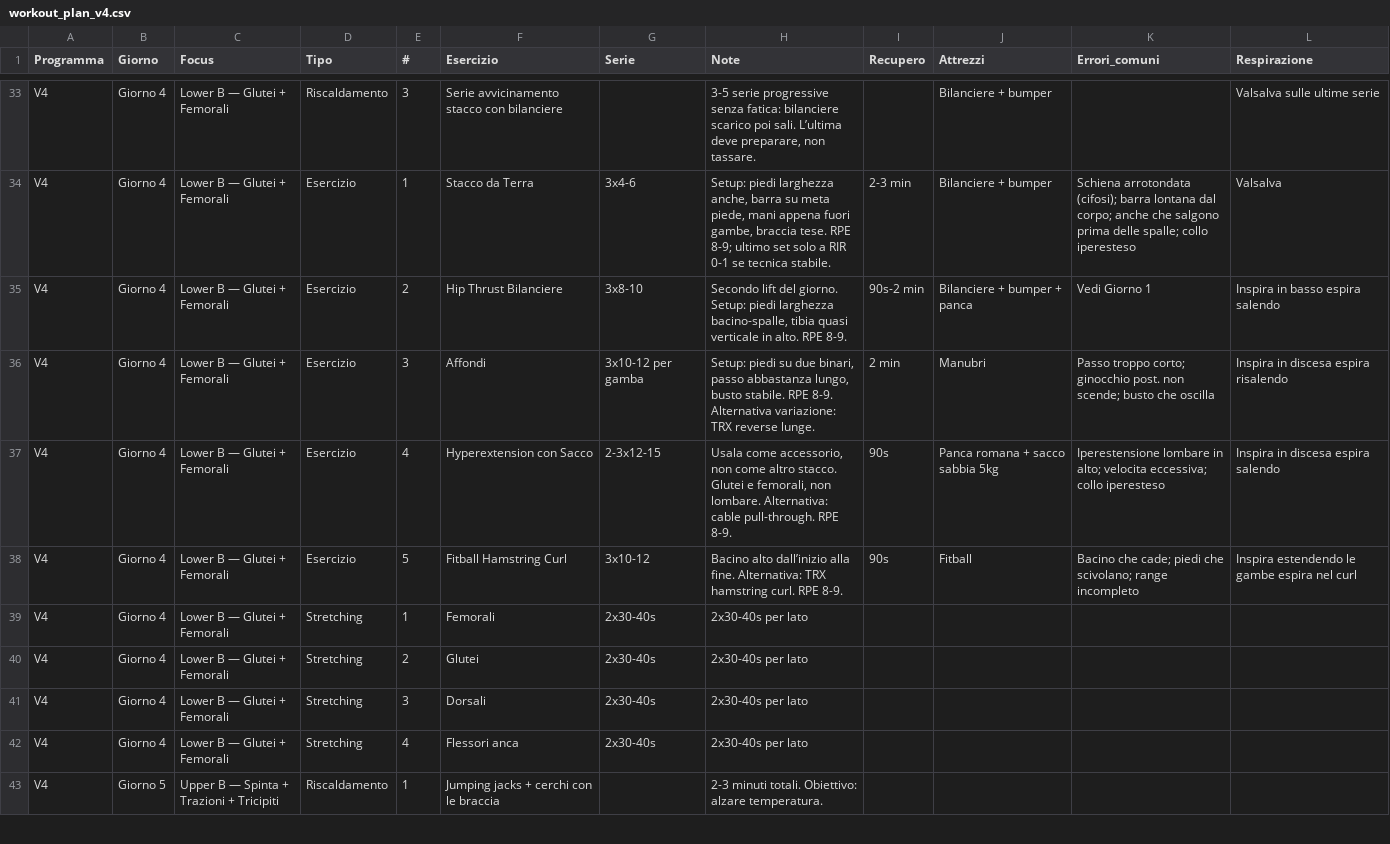
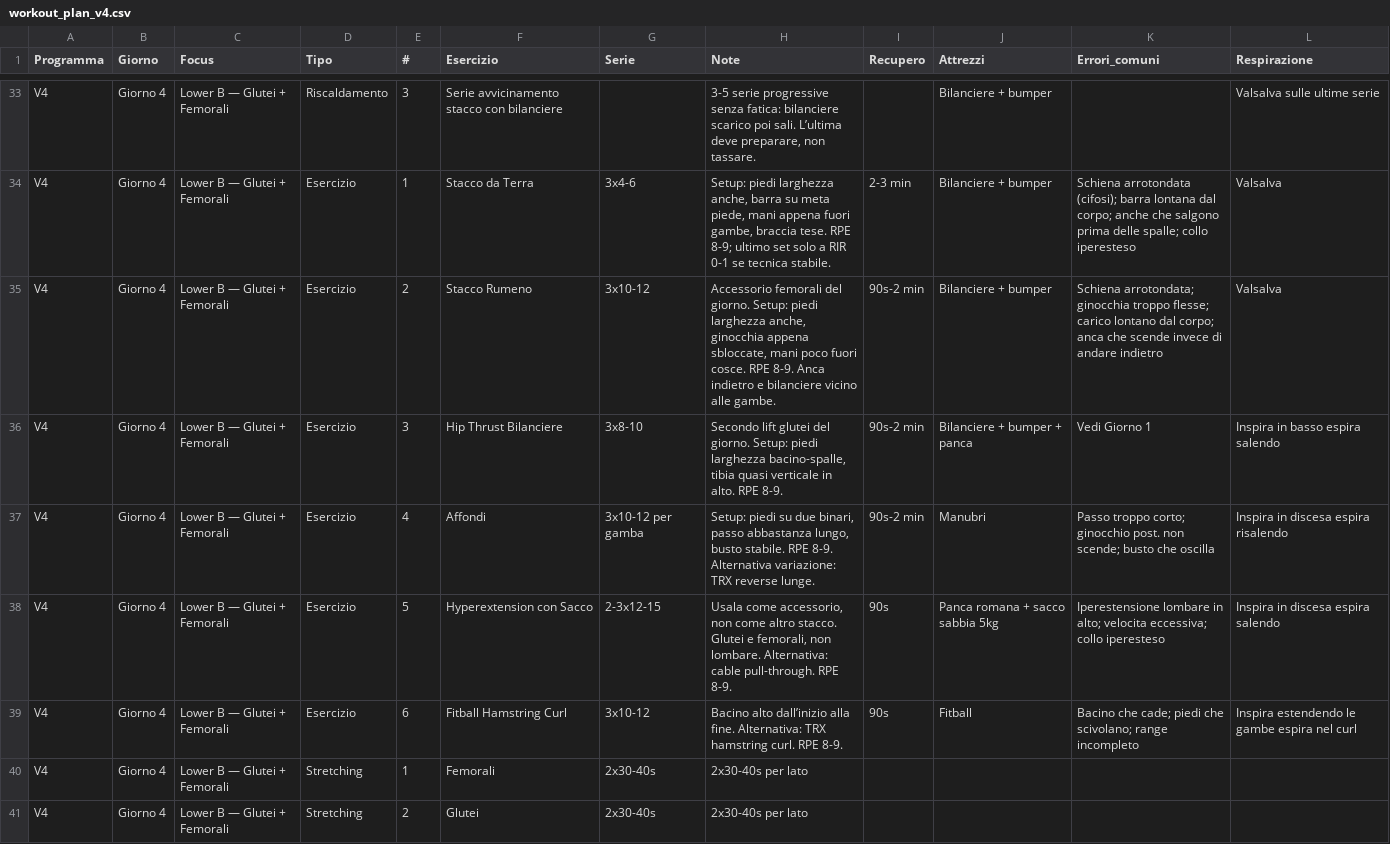
Before and after one commit to silviamusica/workout, a CSV file: docs/agent/workout_plan_v4.csv, drawn as a sheet; only a part is shown, gaps mark what is left out; the shorter side is filled out with more unchanged rows.

```diff
--- a/docs/agent/workout_plan_v4.csv
+++ b/docs/agent/workout_plan_v4.csv
@@ -34,6 +34,7 @@ V4,Giorno 4,Lower B — Glutei + Femorali,Riscaldamento,3,Serie avvicinamento st
 V4,Giorno 4,Lower B — Glutei + Femorali,Esercizio,1,Stacco da Terra,3x4-6,"Setup: piedi larghezza anche, barra su meta piede, mani appena fuori gambe, braccia tese. RPE 8-9; ultimo set solo a RIR 0-1 se tecnica stabile.",2-3 min,Bilanciere + bumper,Schiena arrotondata (cifosi); barra lontana dal corpo; anche che salgono prima delle spalle; collo iperesteso,Valsalva
-V4,Giorno 4,Lower B — Glutei + Femorali,Esercizio,2,Hip Thrust Bilanciere,3x8-10,"Secondo lift del giorno. Setup: piedi larghezza bacino-spalle, tibia quasi verticale in alto. RPE 8-9.",90s-2 min,Bilanciere + bumper + panca,Vedi Giorno 1,Inspira in basso espira salendo
-V4,Giorno 4,Lower B — Glutei + Femorali,Esercizio,3,Affondi,3x10-12 per gamba,"Setup: piedi su due binari, passo abbastanza lungo, busto stabile. RPE 8-9. Alternativa variazione: TRX reverse lunge.",2 min,Manubri,Passo troppo corto; ginocchio post. non scende; busto che oscilla,Inspira in discesa espira risalendo
-V4,Giorno 4,Lower B — Glutei + Femorali,Esercizio,4,Hyperextension con Sacco,2-3x12-15,"Usala come accessorio, non come altro stacco. Glutei e femorali, non lombare. Alternativa: cable pull-through. RPE 8-9.",90s,Panca romana + sacco sabbia 5kg,Iperestensione lombare in alto; velocita eccessiva; collo iperesteso,Inspira in discesa espira salendo
-V4,Giorno 4,Lower B — Glutei + Femorali,Esercizio,5,Fitball Hamstring Curl,3x10-12,Bacino alto dall’inizio alla fine. Alternativa: TRX hamstring curl. RPE 8-9.,90s,Fitball,Bacino che cade; piedi che scivolano; range incompleto,Inspira estendendo le gambe espira nel curl
+V4,Giorno 4,Lower B — Glutei + Femorali,Esercizio,2,Stacco Rumeno,3x10-12,"Accessorio femorali del giorno. Setup: piedi larghezza anche, ginocchia appena sbloccate, mani poco fuori cosce. RPE 8-9. Anca indietro e bilanciere vicino alle gambe.",90s-2 min,Bilanciere + bumper,Schiena arrotondata; ginocchia troppo flesse; carico lontano dal corpo; anca che scende invece di andare indietro,Valsalva
+V4,Giorno 4,Lower B — Glutei + Femorali,Esercizio,3,Hip Thrust Bilanciere,3x8-10,"Secondo lift glutei del giorno. Setup: piedi larghezza bacino-spalle, tibia quasi verticale in alto. RPE 8-9.",90s-2 min,Bilanciere + bumper + panca,Vedi Giorno 1,Inspira in basso espira salendo
+V4,Giorno 4,Lower B — Glutei + Femorali,Esercizio,4,Affondi,3x10-12 per gamba,"Setup: piedi su due binari, passo abbastanza lungo, busto stabile. RPE 8-9. Alternativa variazione: TRX reverse lunge.",90s-2 min,Manubri,Passo troppo corto; ginocchio post. non scende; busto che oscilla,Inspira in discesa espira risalendo
+V4,Giorno 4,Lower B — Glutei + Femorali,Esercizio,5,Hyperextension con Sacco,2-3x12-15,"Usala come accessorio, non come altro stacco. Glutei e femorali, non lombare. Alternativa: cable pull-through. RPE 8-9.",90s,Panca romana + sacco sabbia 5kg,Iperestensione lombare in alto; velocita eccessiva; collo iperesteso,Inspira in discesa espira salendo
+V4,Giorno 4,Lower B — Glutei + Femorali,Esercizio,6,Fitball Hamstring Curl,3x10-12,Bacino alto dall’inizio alla fine. Alternativa: TRX hamstring curl. RPE 8-9.,90s,Fitball,Bacino che cade; piedi che scivolano; range incompleto,Inspira estendendo le gambe espira nel curl
 V4,Giorno 4,Lower B — Glutei + Femorali,Stretching,1,Femorali,2x30-40s,2x30-40s per lato,,,,
```
Also changed, not shown: 4 other files.
